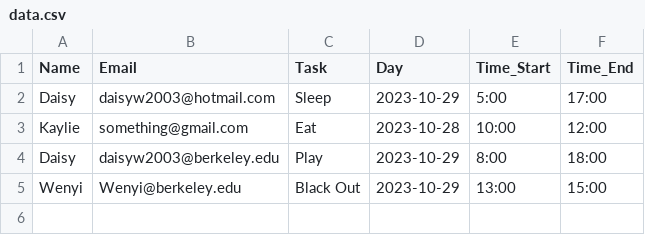
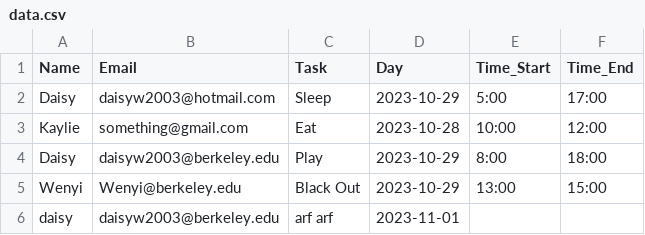
Before and after one commit to daisyw2003/calhacks2023, a CSV file: calhacks2023/pages/data.csv, drawn as a sheet; the diff names each change by its address in the sheet, - before the commit and + after, or states it on an @@ line.

```diff
--- a/calhacks2023/pages/data.csv
+++ b/calhacks2023/pages/data.csv
+row 6: daisy | daisyw2003@berkeley.edu | arf arf | 2023-11-01
```
Also changed, not shown: 2 other files.
